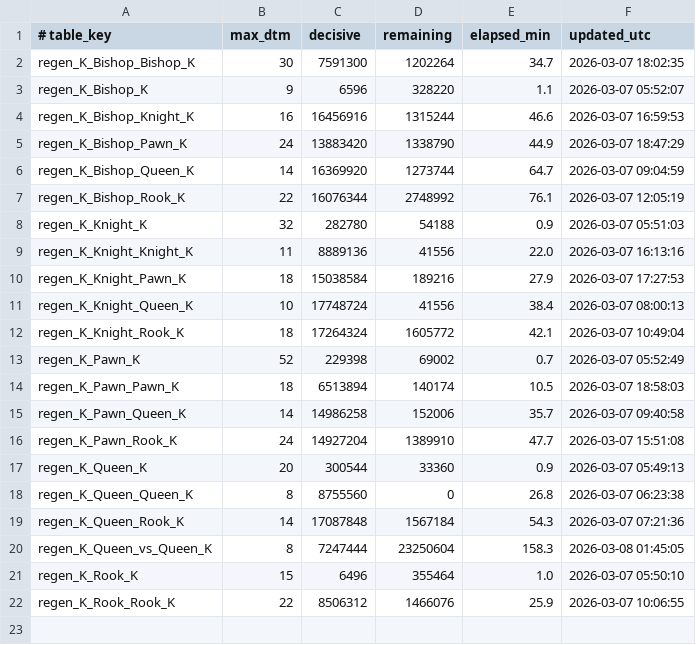
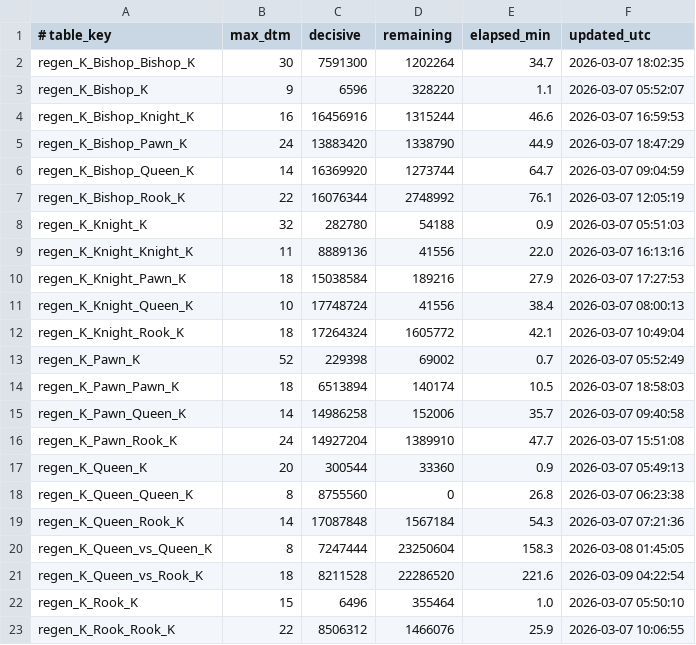
Before and after one commit to RohanDeBoss/Jungle-Chess-Python, a TSV file: tablebases/new_longest_mates.tsv, drawn as a sheet.

Commit message:
Mate blindness fix
v98.5 - Null Move Pruning (NMP) Mate-Blindness fix

```diff
--- a/tablebases/new_longest_mates.tsv
+++ b/tablebases/new_longest_mates.tsv
@@ -20,2 +20,3 @@ regen_K_Queen_Rook_K	14	17087848	1567184	54.3	2026-03-07 07:21:36
 regen_K_Queen_vs_Queen_K	8	7247444	23250604	158.3	2026-03-08 01:45:05
+regen_K_Queen_vs_Rook_K	18	8211528	22286520	221.6	2026-03-09 04:22:54
 regen_K_Rook_K	15	6496	355464	1.0	2026-03-07 05:50:10
```
Also changed, not shown: benchmarks.tsv, 2 other files.
